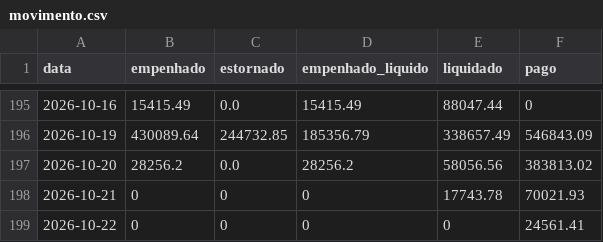
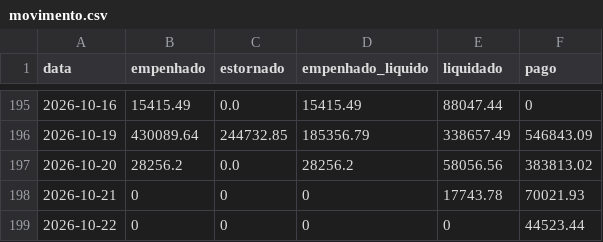
Before and after one commit to vagnerims2/painel-leopolis, a CSV file: data/movimento.csv, drawn as a sheet; only a part is shown, gaps mark what is left out.

```diff
--- a/data/movimento.csv
+++ b/data/movimento.csv
@@ -198,2 +198,2 @@ data,empenhado,estornado,empenhado_liquido,liquidado,pago
 2026-10-21,0,0,0,17743.78,70021.93
-2026-10-22,0,0,0,0,24561.41
+2026-10-22,0,0,0,0,44523.44
```
Also changed, not shown: 6 other files.
